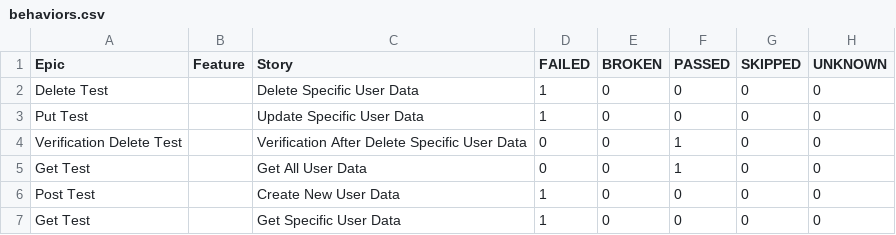
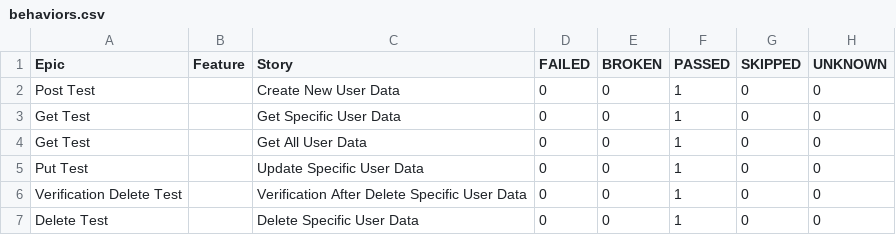
Before and after one commit to rizkyadhipratama/Final-Exam-Jayjay, a CSV file: data/behaviors.csv, drawn as a sheet.

```diff
--- a/data/behaviors.csv
+++ b/data/behaviors.csv
@@ -1,7 +1,7 @@
 "Epic","Feature","Story","FAILED","BROKEN","PASSED","SKIPPED","UNKNOWN"
-"Delete Test","","Delete Specific User Data","1","0","0","0","0"
-"Put Test","","Update Specific User Data","1","0","0","0","0"
+"Post Test","","Create New User Data","0","0","1","0","0"
+"Get Test","","Get Specific User Data","0","0","1","0","0"
+"Get Test","","Get All User Data","0","0","1","0","0"
+"Put Test","","Update Specific User Data","0","0","1","0","0"
 "Verification Delete Test","","Verification After Delete Specific User Data","0","0","1","0","0"
-"Get Test","","Get All User Data","0","0","1","0","0"
-"Post Test","","Create New User Data","1","0","0","0","0"
-"Get Test","","Get Specific User Data","1","0","0","0","0"
+"Delete Test","","Delete Specific User Data","0","0","1","0","0"
```
Also changed, not shown: data/suites.csv, 35 other files.
